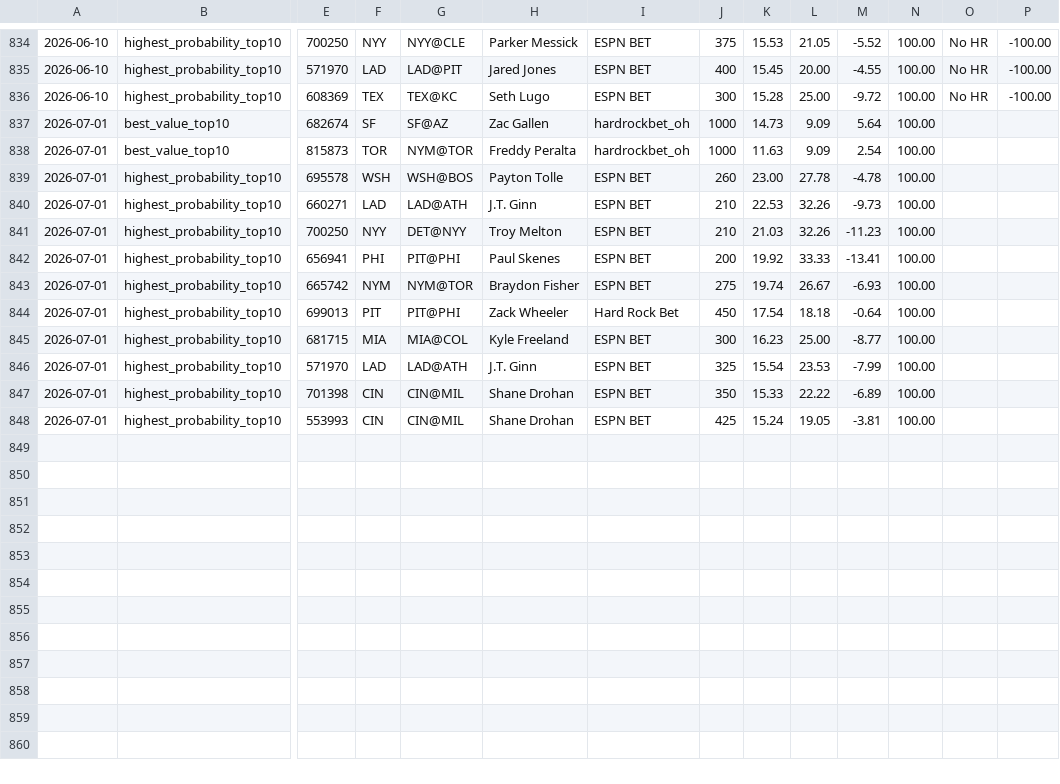
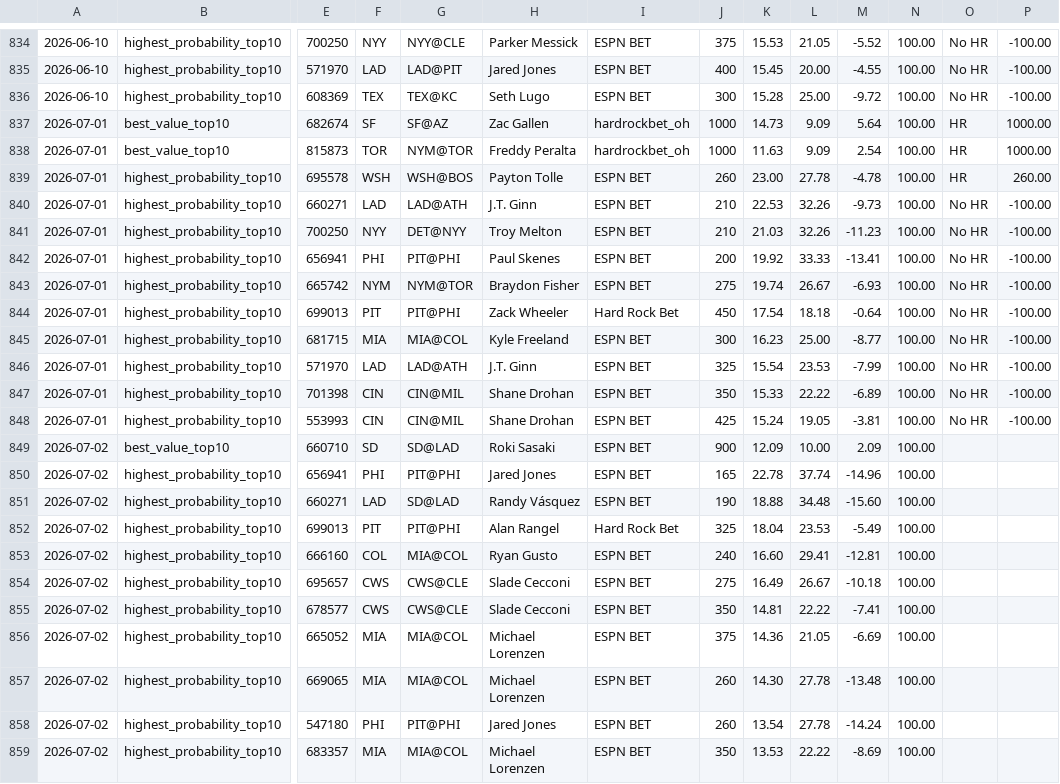
Before and after one commit to justinloo12/weight-room-hero-sim, a CSV file: picks_history.csv, drawn as a sheet; only a part is shown, gaps mark what is left out; rows hold the shown columns only; the diff names each change by its address in the sheet, - before the commit and + after, or states it on an @@ line.

```diff
--- a/picks_history.csv
+++ b/picks_history.csv
-O837:O839: (empty)
+O837:O839: HR
-P837:P838: (empty)
+P837:P838: 1000.00
-P839: (empty)
+P839: 260.00
-O840:O848: (empty)
+O840:O848: No HR
-P840:P848: (empty)
+P840:P848: -100.00
+row 849: 2026-07-02 | best_value_top10 | 660710 | SD | SD@LAD | Roki Sasaki | ESPN BET | 900 | 12.09 | 10.00 | 2.09 | 100.00
+row 850: 2026-07-02 | highest_probability_top10 | 656941 | PHI | PIT@PHI | Jared Jones | ESPN BET | 165 | 22.78 | 37.74 | -14.96 | 100.00
+row 851: 2026-07-02 | highest_probability_top10 | 660271 | LAD | SD@LAD | Randy Vásquez | ESPN BET | 190 | 18.88 | 34.48 | -15.60 | 100.00
+row 852: 2026-07-02 | highest_probability_top10 | 699013 | PIT | PIT@PHI | Alan Rangel | Hard Rock Bet | 325 | 18.04 | 23.53 | -5.49 | 100.00
+row 853: 2026-07-02 | highest_probability_top10 | 666160 | COL | MIA@COL | Ryan Gusto | ESPN BET | 240 | 16.60 | 29.41 | -12.81 | 100.00
+row 854: 2026-07-02 | highest_probability_top10 | 695657 | CWS | CWS@CLE | Slade Cecconi | ESPN BET | 275 | 16.49 | 26.67 | -10.18 | 100.00
+row 855: 2026-07-02 | highest_probability_top10 | 678577 | CWS | CWS@CLE | Slade Cecconi | ESPN BET | 350 | 14.81 | 22.22 | -7.41 | 100.00
+row 856: 2026-07-02 | highest_probability_top10 | 665052 | MIA | MIA@COL | Michael Lorenzen | ESPN BET | 375 | 14.36 | 21.05 | -6.69 | 100.00
+row 857: 2026-07-02 | highest_probability_top10 | 669065 | MIA | MIA@COL | Michael Lorenzen | ESPN BET | 260 | 14.30 | 27.78 | -13.48 | 100.00
+row 858: 2026-07-02 | highest_probability_top10 | 547180 | PHI | PIT@PHI | Jared Jones | ESPN BET | 260 | 13.54 | 27.78 | -14.24 | 100.00
+row 859: 2026-07-02 | highest_probability_top10 | 683357 | MIA | MIA@COL | Michael Lorenzen | ESPN BET | 350 | 13.53 | 22.22 | -8.69 | 100.00
```
Also changed, not shown: 1 other file.
